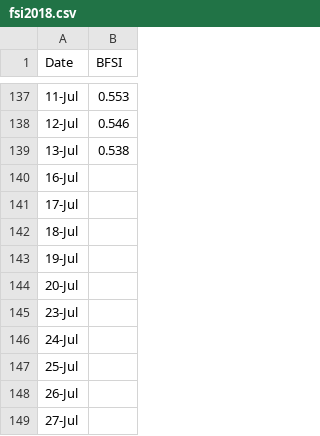
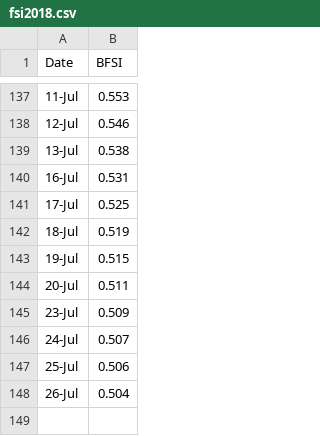
Before and after one commit to Libardo1/telafinance, a CSV file: static/data/fsi2018.csv, drawn as a sheet; only a part is shown, gaps mark what is left out.

```diff
--- a/static/data/fsi2018.csv
+++ b/static/data/fsi2018.csv
@@ -139,11 +139,10 @@ Date,BFSI
 13-Jul,0.538
-16-Jul,
-17-Jul,
-18-Jul,
-19-Jul,
-20-Jul,
-23-Jul,
-24-Jul,
-25-Jul,
-26-Jul,
-27-Jul,
+16-Jul,0.531
+17-Jul,0.525
+18-Jul,0.519
+19-Jul,0.515
+20-Jul,0.511
+23-Jul,0.509
+24-Jul,0.507
+25-Jul,0.506
+26-Jul,0.504
```
Also changed, not shown: static/data/gdp18q2.csv, static/data/mv2018.csv, 2 other files.
